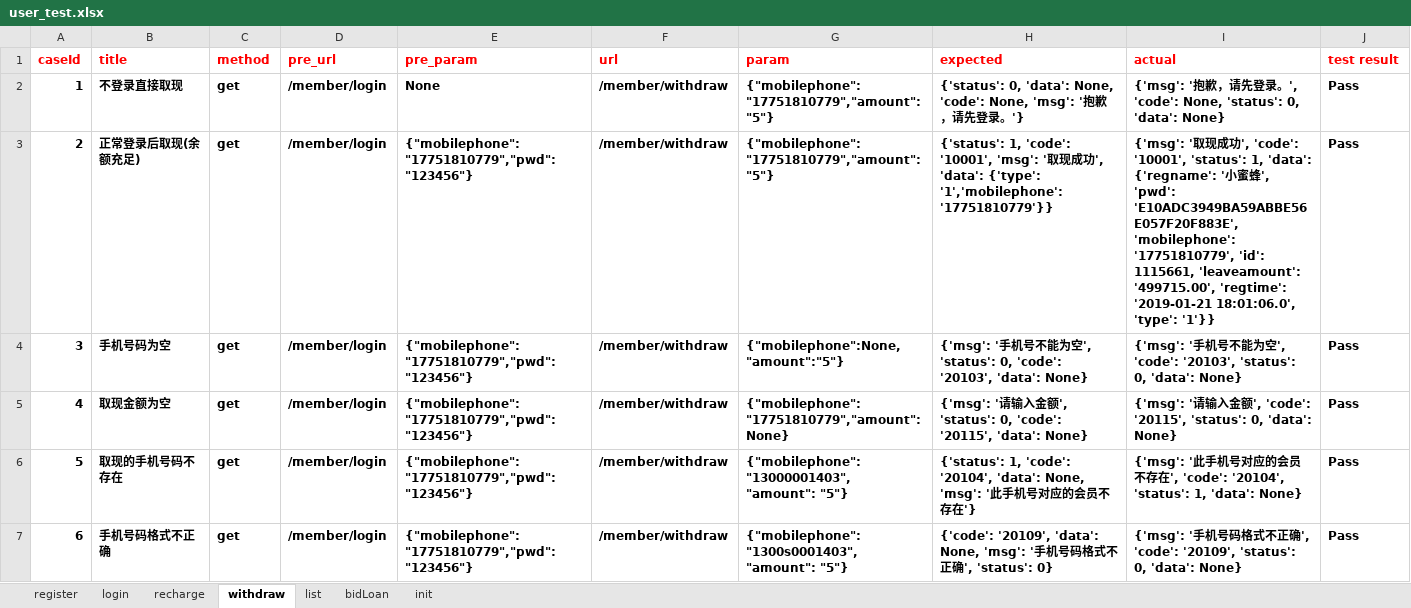
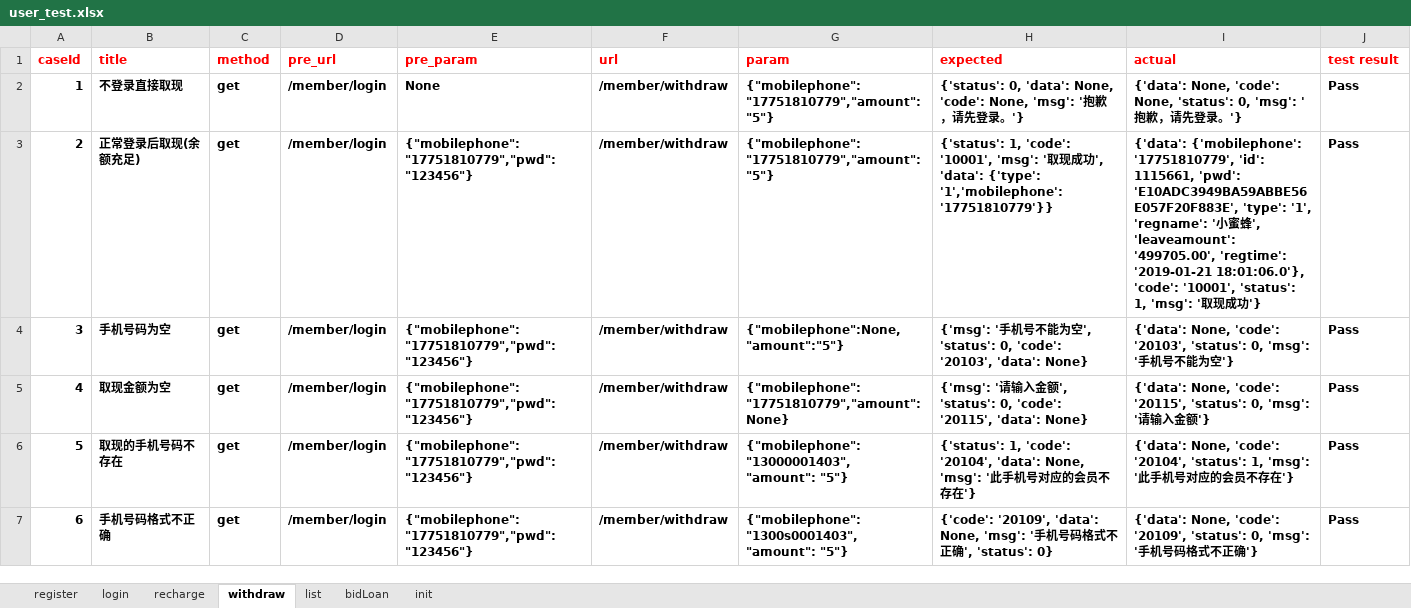
Before and after one commit to RunzeWu/api-test, an Excel workbook: datas/user_test.xlsx, sheet withdraw, drawn as a sheet; only a part is shown; values as stored, in another font and other column widths than the file's, no borders; the diff covers the shown part only; the diff names each change by its address in the sheet, - before the commit and + after, or states it on an @@ line.

```diff
--- a/datas/user_test.xlsx (sheet withdraw)
+++ b/datas/user_test.xlsx (sheet withdraw)
-I2 (actual): {'msg': '抱歉，请先登录。', 'code': None, 'status': 0, 'data': None}
+I2 (actual): {'data': None, 'code': None, 'status': 0, 'msg': '抱歉，请先登录。'}
-I3 (actual): {'msg': '取现成功', 'code': '10001', 'status': 1, 'data': {'regname': '小蜜蜂', 'pwd': 'E10ADC3949BA59ABBE56E057F20F883E', 'mobilephone': '17751810779', 'id': 1115661, 'leaveamount': '499715.00', 'regtime': '2019-01-21 18:01:06.0', 'type': '1'}}
+I3 (actual): {'data': {'mobilephone': '17751810779', 'id': 1115661, 'pwd': 'E10ADC3949BA59ABBE56E057F20F883E', 'type': '1', 'regname': '小蜜蜂', 'leaveamount': '499705.00', 'regtime': '2019-01-21 18:01:06.0'}, 'code': '10001', 'status': 1, 'msg': '取现成功'}
-I4 (actual): {'msg': '手机号不能为空', 'code': '20103', 'status': 0, 'data': None}
+I4 (actual): {'data': None, 'code': '20103', 'status': 0, 'msg': '手机号不能为空'}
-I5 (actual): {'msg': '请输入金额', 'code': '20115', 'status': 0, 'data': None}
+I5 (actual): {'data': None, 'code': '20115', 'status': 0, 'msg': '请输入金额'}
-I6 (actual): {'msg': '此手机号对应的会员不存在', 'code': '20104', 'status': 1, 'data': None}
+I6 (actual): {'data': None, 'code': '20104', 'status': 1, 'msg': '此手机号对应的会员不存在'}
-I7 (actual): {'msg': '手机号码格式不正确', 'code': '20109', 'status': 0, 'data': None}
+I7 (actual): {'data': None, 'code': '20109', 'status': 0, 'msg': '手机号码格式不正确'}
```
Also changed, not shown: 16 edited cells elsewhere in this sheet, sheet recharge, 2 other files.
